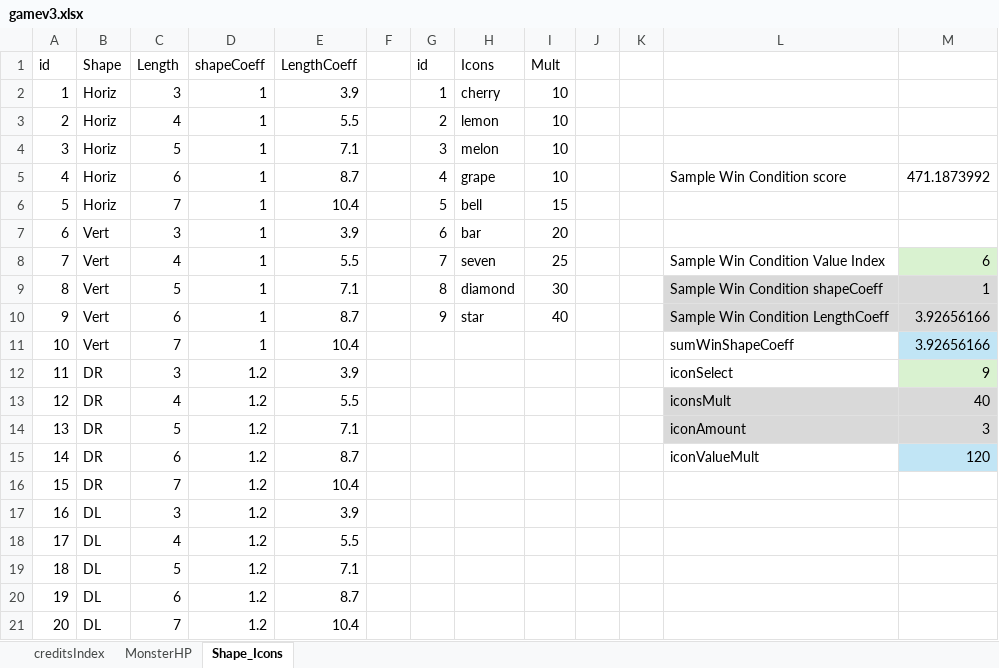
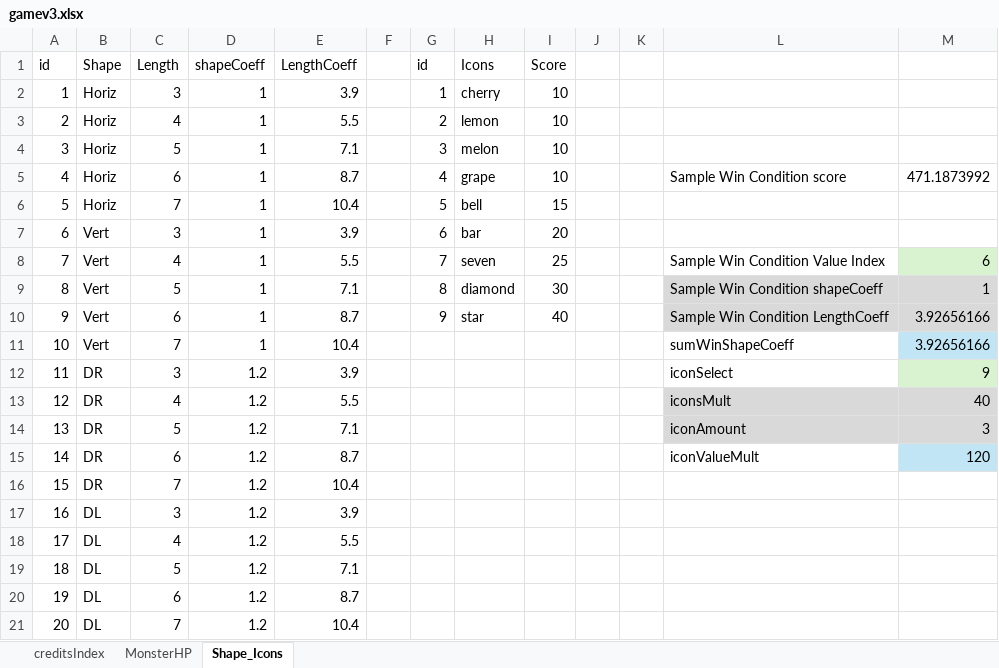
Before and after one commit to Jess-Rivera/reelbound, an Excel workbook: docs/gamev3.xlsx, sheet Shape_Icons, drawn as a sheet; values as stored, in another font and other column widths than the file's, no borders; the diff names each change by its address in the sheet, - before the commit and + after, or states it on an @@ line.

```diff
--- a/docs/gamev3.xlsx (sheet Shape_Icons)
+++ b/docs/gamev3.xlsx (sheet Shape_Icons)
-I1: Mult
+I1: Score
```
Also changed, not shown: 10 other files.
